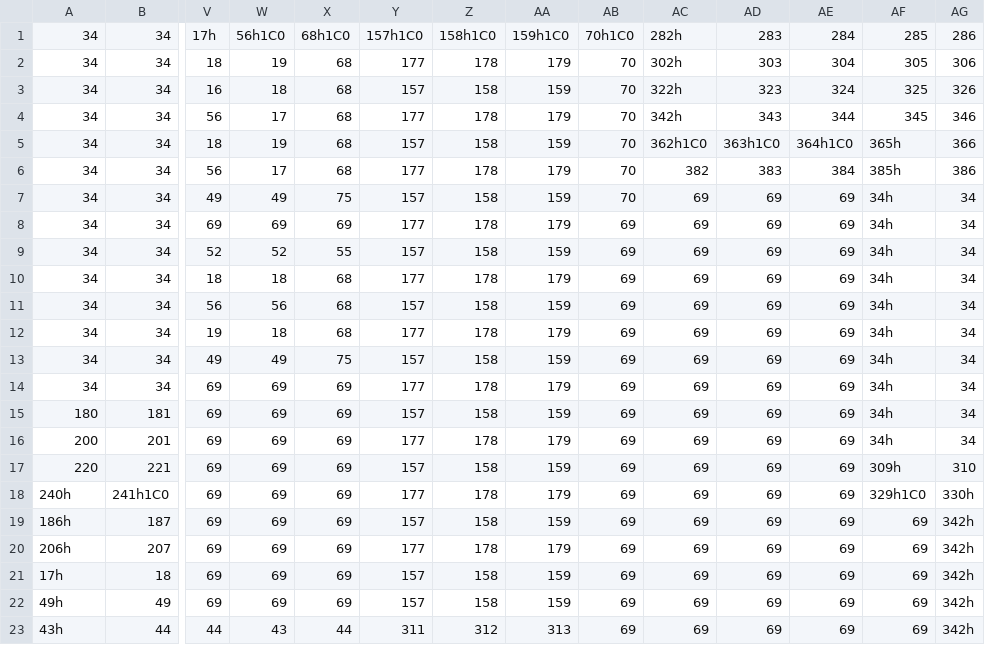
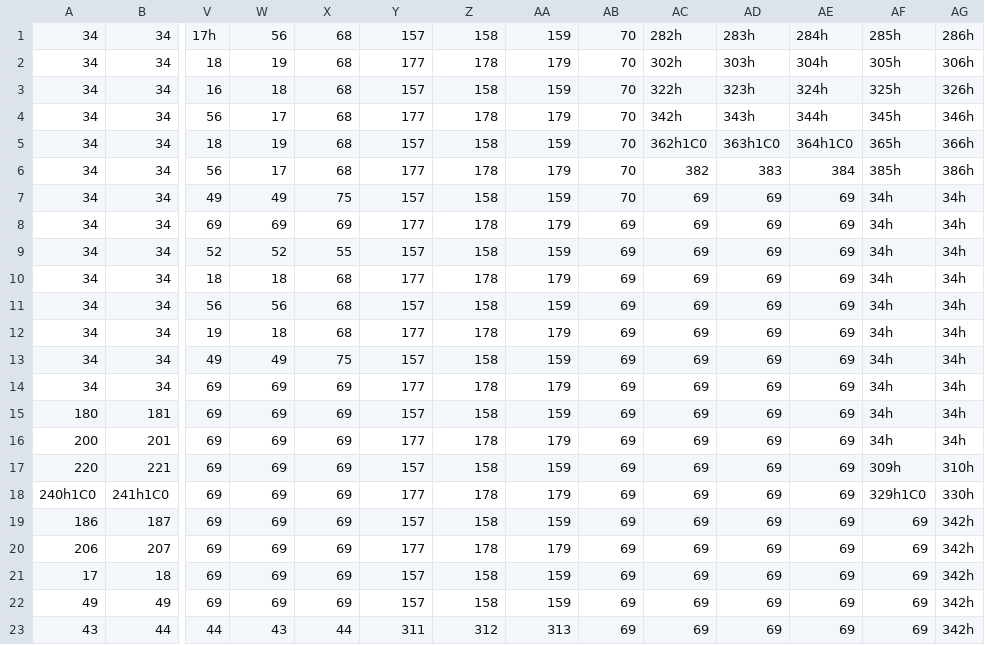
Before and after one commit to ilunnie/Marcos-X-Machine, a CSV file: src/Area/EntradaDTA.csv, drawn as a sheet; only a part is shown, gaps mark what is left out; the diff covers the shown part only; the diff names each change by its address in the sheet, - before the commit and + after, or states it on an @@ line.

```diff
--- a/src/Area/EntradaDTA.csv
+++ b/src/Area/EntradaDTA.csv
-W1: 56h1C0
+W1: 56
-X1: 68h1C0
+X1: 68
-Y1: 157h1C0
+Y1: 157
-Z1: 158h1C0
+Z1: 158
-AA1: 159h1C0
+AA1: 159
-AB1: 70h1C0
+AB1: 70
-AD1: 283
+AD1: 283h
-AE1: 284
+AE1: 284h
-AF1: 285
+AF1: 285h
-AG1: 286
+AG1: 286h
-AD2: 303
+AD2: 303h
-AE2: 304
+AE2: 304h
-AF2: 305
+AF2: 305h
-AG2: 306
+AG2: 306h
-AD3: 323
+AD3: 323h
-AE3: 324
+AE3: 324h
-AF3: 325
+AF3: 325h
-AG3: 326
+AG3: 326h
-AD4: 343
+AD4: 343h
-AE4: 344
+AE4: 344h
-AF4: 345
+AF4: 345h
-AG4: 346
+AG4: 346h
-AG5: 366
+AG5: 366h
-AG6: 386
+AG6: 386h
-AG7:AG16: 34
+AG7:AG16: 34h
-AG17: 310
+AG17: 310h
-A18: 240h
+A18: 240h1C0
-A19: 186h
+A19: 186
-A20: 206h
+A20: 206
-A21: 17h
+A21: 17
-A22: 49h
+A22: 49
-A23: 43h
+A23: 43
```
Also changed, not shown: 2 added rows, 2 removed rows and 2 edited cells elsewhere in this file, src/Area/FrenteAlmoxarifado.csv, src/Area/FrenteEts.csv, 15 other files.
